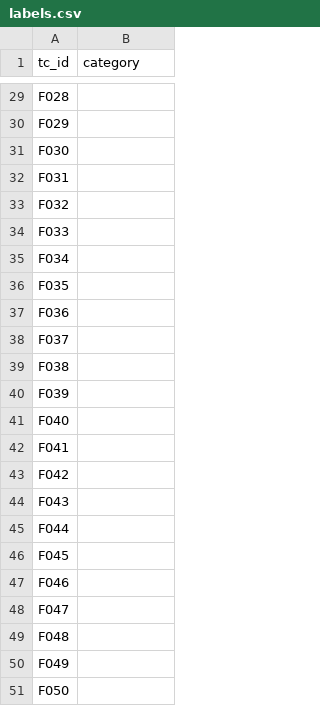
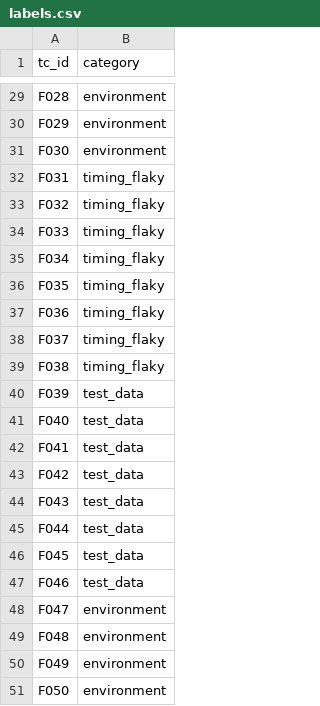
Before and after one commit to Deelip17/UoP_Capston_Project_dilip, a CSV file: evaluation/corpus/labels.csv, drawn as a sheet; only a part is shown, gaps mark what is left out; the diff covers the shown part only; the diff names each change by its address in the sheet, - before the commit and + after, or states it on an @@ line.

```diff
--- a/evaluation/corpus/labels.csv
+++ b/evaluation/corpus/labels.csv
-B29:B31 (category): (empty)
+B29:B31 (category): environment
-B32:B39 (category): (empty)
+B32:B39 (category): timing_flaky
-B40:B47 (category): (empty)
+B40:B47 (category): test_data
-B48:B51 (category): (empty)
+B48:B51 (category): environment
```
Also changed, not shown: 27 edited cells elsewhere in this file.
